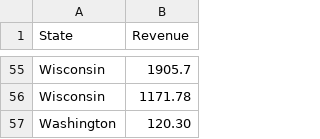
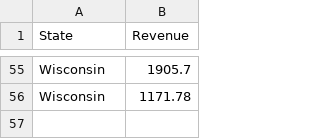
Before and after one commit to oraclebimad/donut, a CSV file: data/data01.csv, drawn as a sheet; only a part is shown, gaps mark what is left out.

```diff
--- a/data/data01.csv
+++ b/data/data01.csv
@@ -56,2 +56 @@
 "Wisconsin","1171.78"
-"Washington", "120.30"
```
Also changed, not shown: 1 other file.
